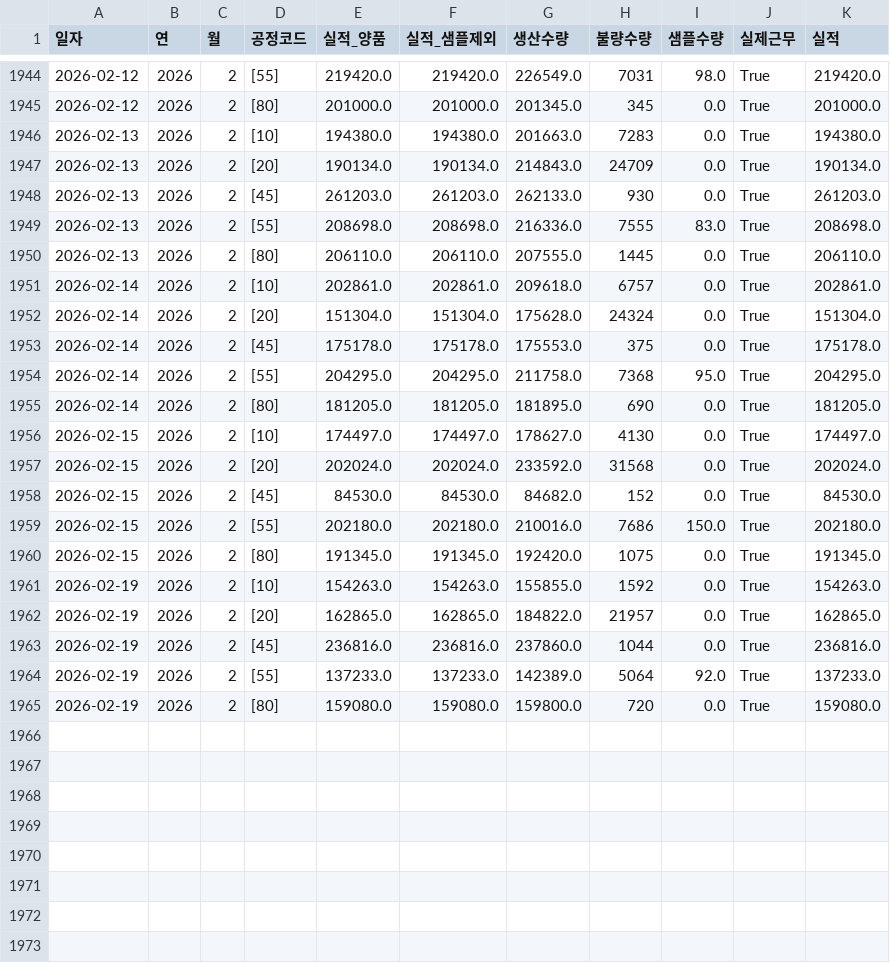
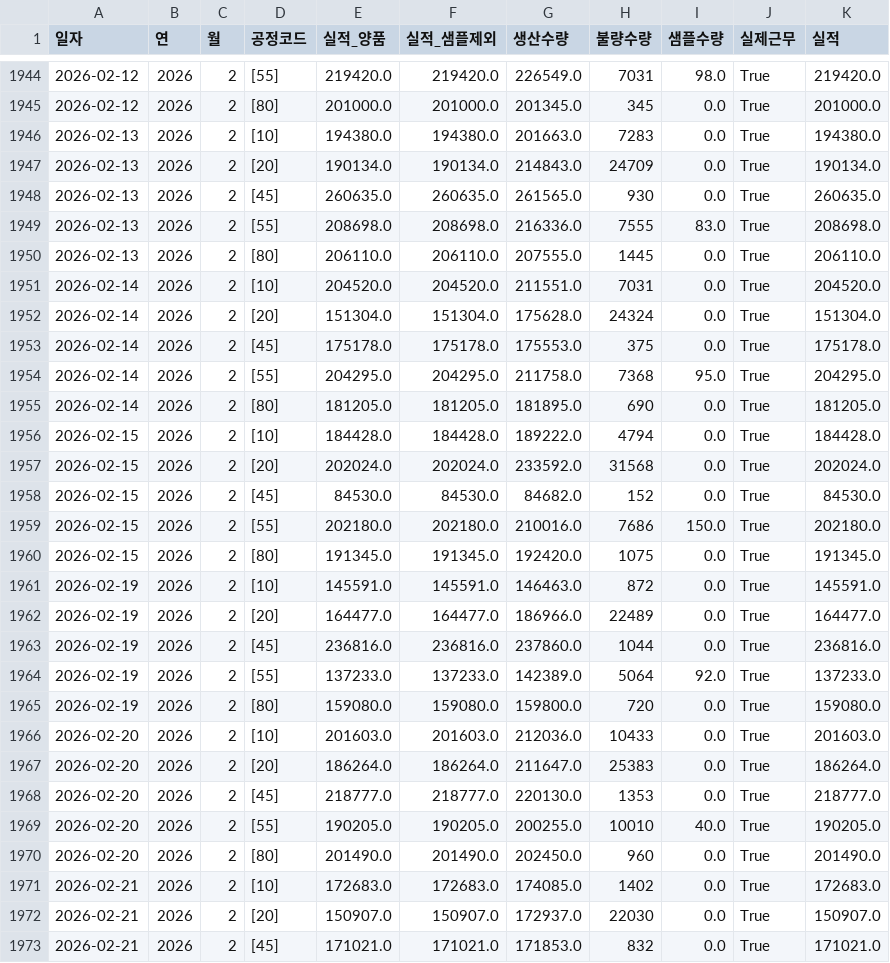
Before and after one commit to lcmin16-prog/S-Plant-Dashboard, a CSV file: 깃허브_S관공장목표현황_요약.csv, drawn as a sheet; only a part is shown, gaps mark what is left out; the diff covers the shown part only.

```diff
--- a/깃허브_S관공장목표현황_요약.csv
+++ b/깃허브_S관공장목표현황_요약.csv
@@ -1947,6 +1947,6 @@
 2026-02-13,2026,2,[20],190134.0,190134.0,214843.0,24709,0.0,True,190134.0
-2026-02-13,2026,2,[45],261203.0,261203.0,262133.0,930,0.0,True,261203.0
+2026-02-13,2026,2,[45],260635.0,260635.0,261565.0,930,0.0,True,260635.0
 2026-02-13,2026,2,[55],208698.0,208698.0,216336.0,7555,83.0,True,208698.0
 2026-02-13,2026,2,[80],206110.0,206110.0,207555.0,1445,0.0,True,206110.0
-2026-02-14,2026,2,[10],202861.0,202861.0,209618.0,6757,0.0,True,202861.0
+2026-02-14,2026,2,[10],204520.0,204520.0,211551.0,7031,0.0,True,204520.0
 2026-02-14,2026,2,[20],151304.0,151304.0,175628.0,24324,0.0,True,151304.0
@@ -1955,3 +1955,3 @@
 2026-02-14,2026,2,[80],181205.0,181205.0,181895.0,690,0.0,True,181205.0
-2026-02-15,2026,2,[10],174497.0,174497.0,178627.0,4130,0.0,True,174497.0
+2026-02-15,2026,2,[10],184428.0,184428.0,189222.0,4794,0.0,True,184428.0
 2026-02-15,2026,2,[20],202024.0,202024.0,233592.0,31568,0.0,True,202024.0
@@ -1960,4 +1960,4 @@
 2026-02-15,2026,2,[80],191345.0,191345.0,192420.0,1075,0.0,True,191345.0
-2026-02-19,2026,2,[10],154263.0,154263.0,155855.0,1592,0.0,True,154263.0
-2026-02-19,2026,2,[20],162865.0,162865.0,184822.0,21957,0.0,True,162865.0
+2026-02-19,2026,2,[10],145591.0,145591.0,146463.0,872,0.0,True,145591.0
+2026-02-19,2026,2,[20],164477.0,164477.0,186966.0,22489,0.0,True,164477.0
 2026-02-19,2026,2,[45],236816.0,236816.0,237860.0,1044,0.0,True,236816.0
@@ -1965 +1965,9 @@
 2026-02-19,2026,2,[80],159080.0,159080.0,159800.0,720,0.0,True,159080.0
+2026-02-20,2026,2,[10],201603.0,201603.0,212036.0,10433,0.0,True,201603.0
+2026-02-20,2026,2,[20],186264.0,186264.0,211647.0,25383,0.0,True,186264.0
+2026-02-20,2026,2,[45],218777.0,218777.0,220130.0,1353,0.0,True,218777.0
+2026-02-20,2026,2,[55],190205.0,190205.0,200255.0,10010,40.0,True,190205.0
+2026-02-20,2026,2,[80],201490.0,201490.0,202450.0,960,0.0,True,201490.0
+2026-02-21,2026,2,[10],172683.0,172683.0,174085.0,1402,0.0,True,172683.0
+2026-02-21,2026,2,[20],150907.0,150907.0,172937.0,22030,0.0,True,150907.0
+2026-02-21,2026,2,[45],171021.0,171021.0,171853.0,832,0.0,True,171021.0
```
Also changed, not shown: 7 added rows elsewhere in this file, 깃허브_미셀리아_틱톡_포장요약.csv, 2 other files.
